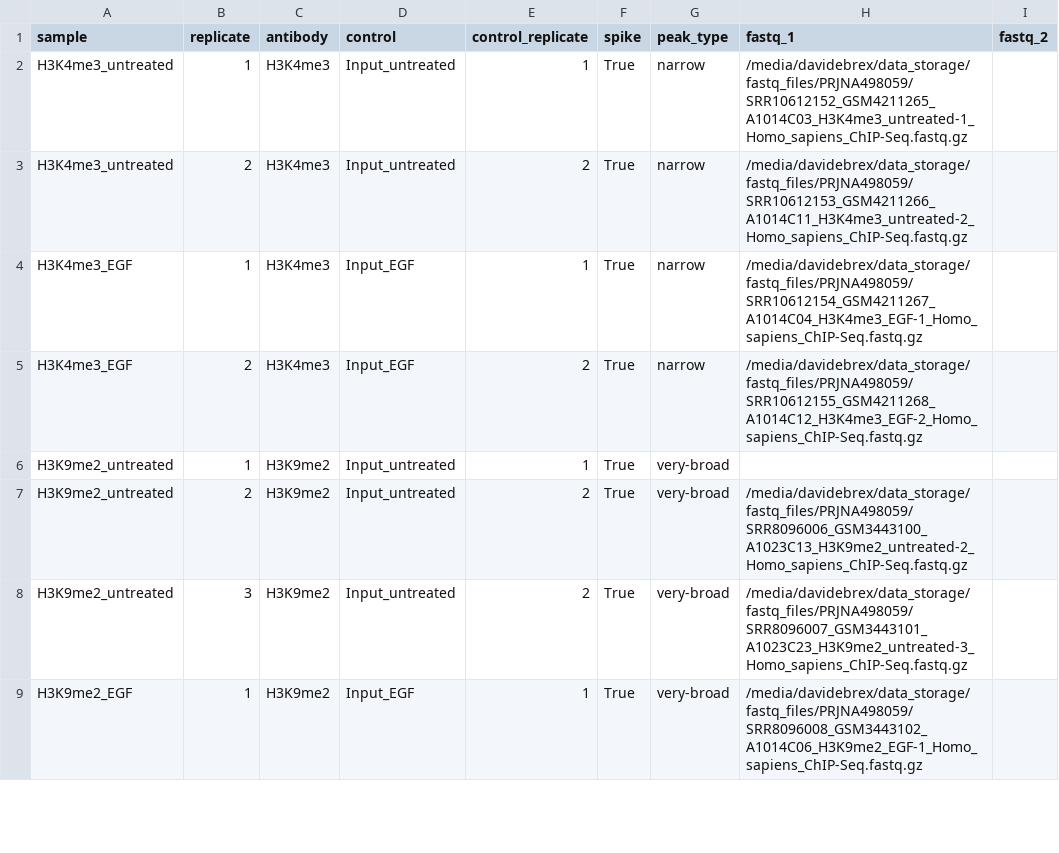
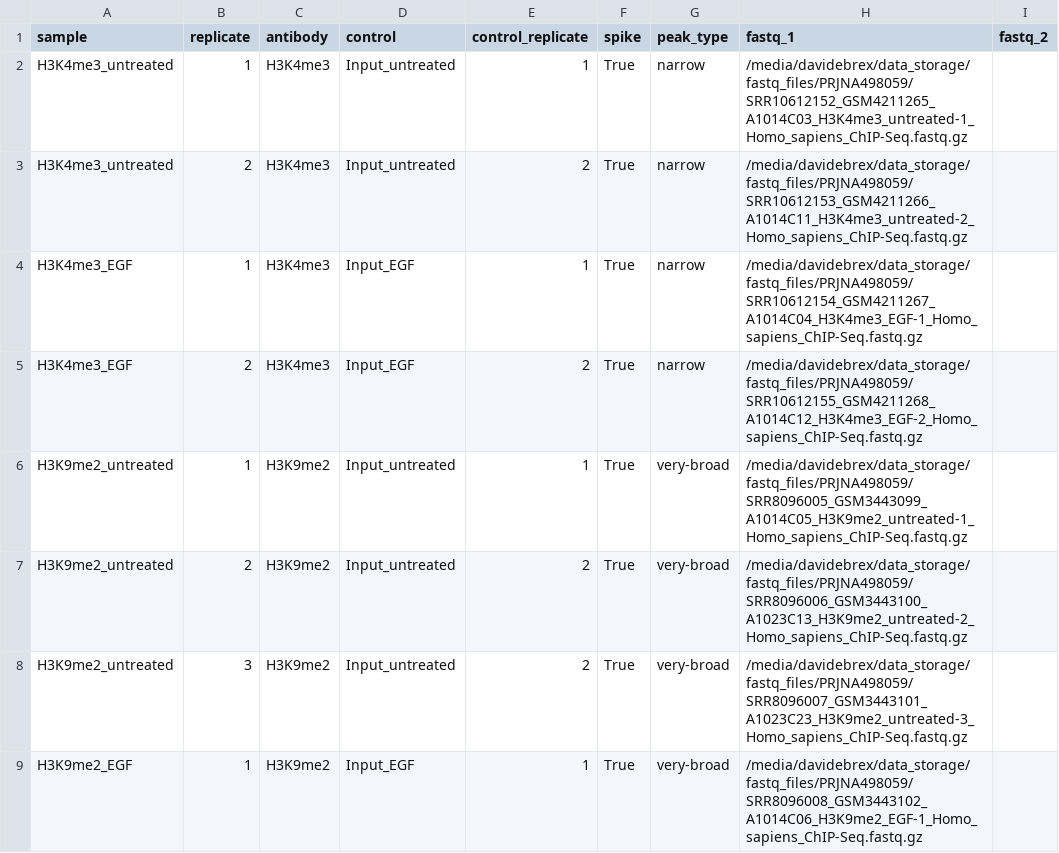
Before and after one commit to DavideBrex/SpikeFlow, a CSV file: config/samples_sheet.csv, drawn as a sheet; only a part is shown; the diff names each change by its address in the sheet, - before the commit and + after, or states it on an @@ line.

Commit message:
added sample sheets checks

```diff
--- a/config/samples_sheet.csv
+++ b/config/samples_sheet.csv
-H6 (fastq_1): (empty)
+H6 (fastq_1): /media/davidebrex/data_storage/fastq_files/PRJNA498059/SRR8096005_GSM3443099_A1014C05_H3K9me2_untreated-1_Homo_sapiens_ChIP-Seq.fastq.gz
```
Also changed, not shown: 2 other files.
